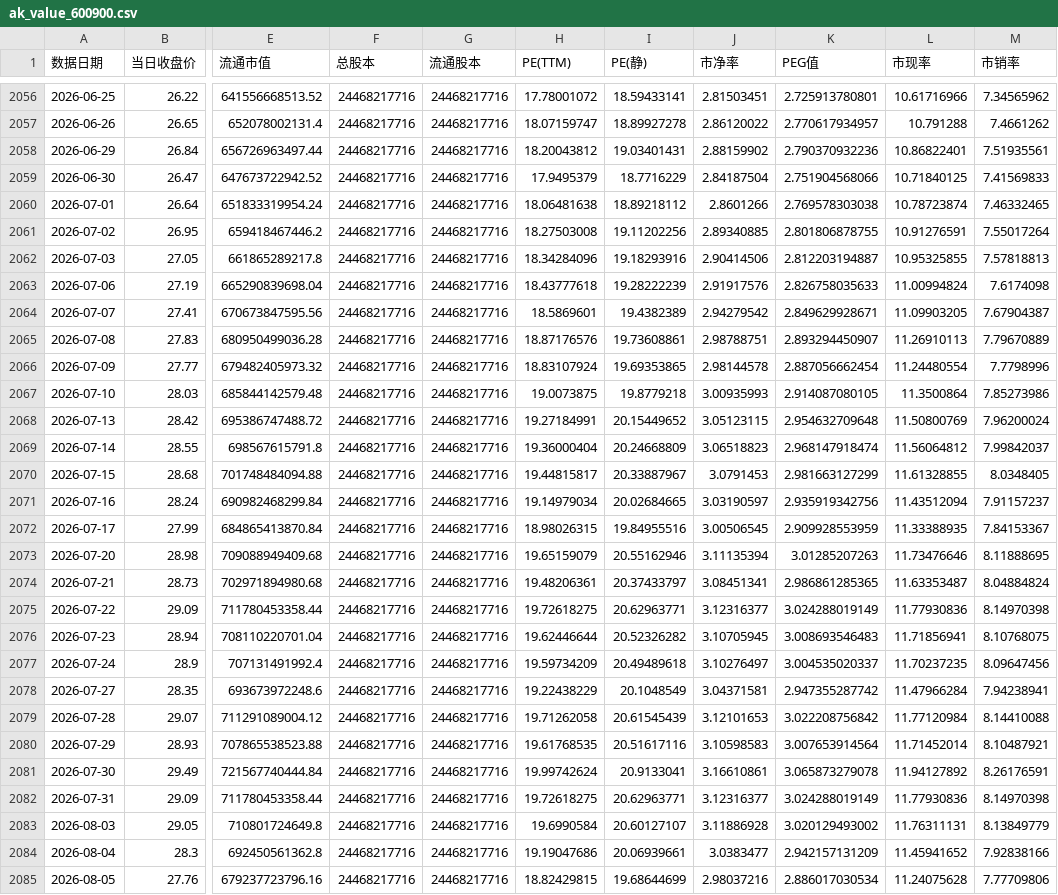
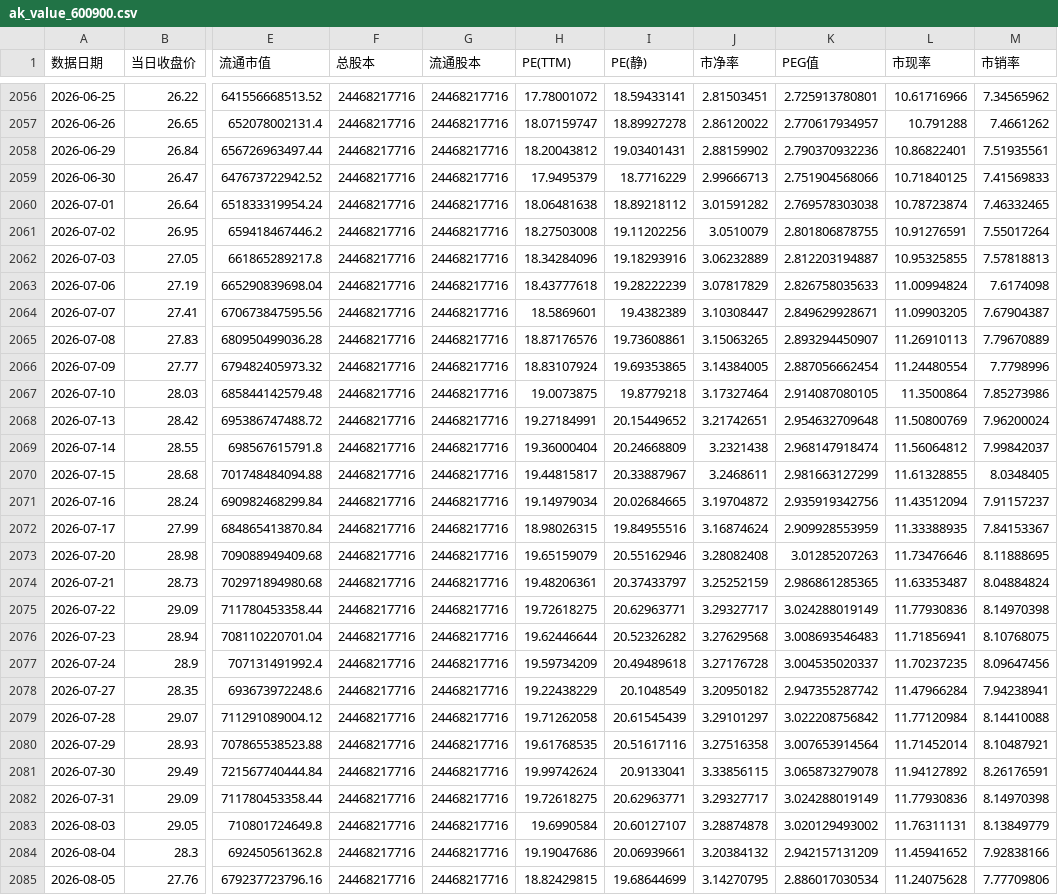
Before and after one commit to qsbkwlt-sketch/stock-monitor, a CSV file: data_cache/akshare_value/ak_value_600900.csv, drawn as a sheet; only a part is shown, gaps mark what is left out; the diff covers the shown part only; the diff names each change by its address in the sheet, - before the commit and + after, or states it on an @@ line.

```diff
--- a/data_cache/akshare_value/ak_value_600900.csv
+++ b/data_cache/akshare_value/ak_value_600900.csv
-J2059 (市净率): 2.84187504
+J2059 (市净率): 2.99666713
-J2060 (市净率): 2.8601266
+J2060 (市净率): 3.01591282
-J2061 (市净率): 2.89340885
+J2061 (市净率): 3.0510079
-J2062 (市净率): 2.90414506
+J2062 (市净率): 3.06232889
-J2063 (市净率): 2.91917576
+J2063 (市净率): 3.07817829
-J2064 (市净率): 2.94279542
+J2064 (市净率): 3.10308447
-J2065 (市净率): 2.98788751
+J2065 (市净率): 3.15063265
-J2066 (市净率): 2.98144578
+J2066 (市净率): 3.14384005
-J2067 (市净率): 3.00935993
+J2067 (市净率): 3.17327464
-J2068 (市净率): 3.05123115
+J2068 (市净率): 3.21742651
-J2069 (市净率): 3.06518823
+J2069 (市净率): 3.2321438
-J2070 (市净率): 3.0791453
+J2070 (市净率): 3.2468611
-J2071 (市净率): 3.03190597
+J2071 (市净率): 3.19704872
-J2072 (市净率): 3.00506545
+J2072 (市净率): 3.16874624
-J2073 (市净率): 3.11135394
+J2073 (市净率): 3.28082408
-J2074 (市净率): 3.08451341
+J2074 (市净率): 3.25252159
-J2075 (市净率): 3.12316377
+J2075 (市净率): 3.29327717
-J2076 (市净率): 3.10705945
+J2076 (市净率): 3.27629568
-J2077 (市净率): 3.10276497
+J2077 (市净率): 3.27176728
-J2078 (市净率): 3.04371581
+J2078 (市净率): 3.20950182
-J2079 (市净率): 3.12101653
+J2079 (市净率): 3.29101297
-J2080 (市净率): 3.10598583
+J2080 (市净率): 3.27516358
-J2081 (市净率): 3.16610861
+J2081 (市净率): 3.33856115
-J2082 (市净率): 3.12316377
+J2082 (市净率): 3.29327717
-J2083 (市净率): 3.11886928
+J2083 (市净率): 3.28874878
-J2084 (市净率): 3.0383477
+J2084 (市净率): 3.20384132
-J2085 (市净率): 2.98037216
+J2085 (市净率): 3.14270795
```
Also changed, not shown: 5 added rows and 17 edited cells elsewhere in this file, data_cache/akshare_value/ak_value_600030.csv, data_cache/akshare_value/ak_value_600519.csv, 6 other files.
